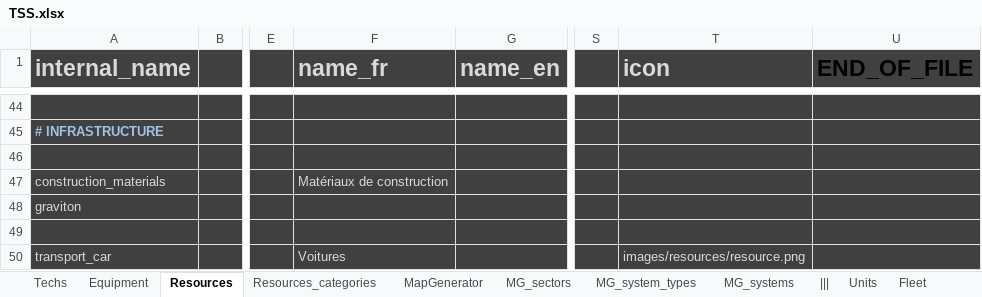
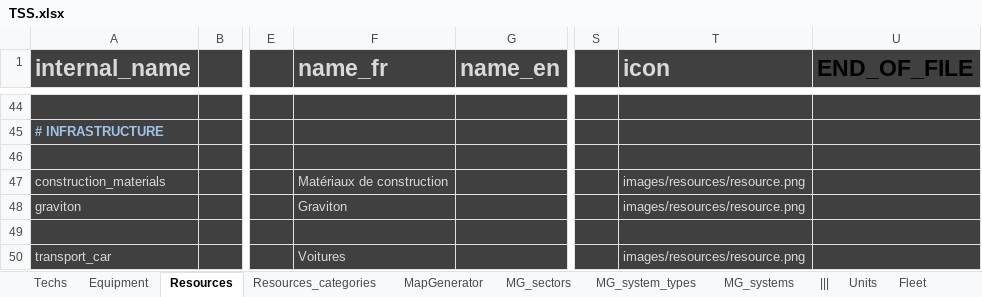
Before and after one commit to BFourquin/Thousand-Suns-Saga, an Excel workbook: TSS.xlsx, sheet Resources, drawn as a sheet; only a part is shown, gaps mark what is left out; values as stored, in another font and other column widths than the file's, no borders; conditional formats not drawn; the diff names each change by its address in the sheet, - before the commit and + after, or states it on an @@ line.

Commit message:
Fix icons for resources categories

```diff
--- a/TSS.xlsx (sheet Resources)
+++ b/TSS.xlsx (sheet Resources)
-T47:T48 (icon): (empty)
+T47:T48 (icon): images/resources/resource.png
-F48 (name_fr): (empty)
+F48 (name_fr): Graviton
```
Also changed, not shown: sheet Resources_categories.
